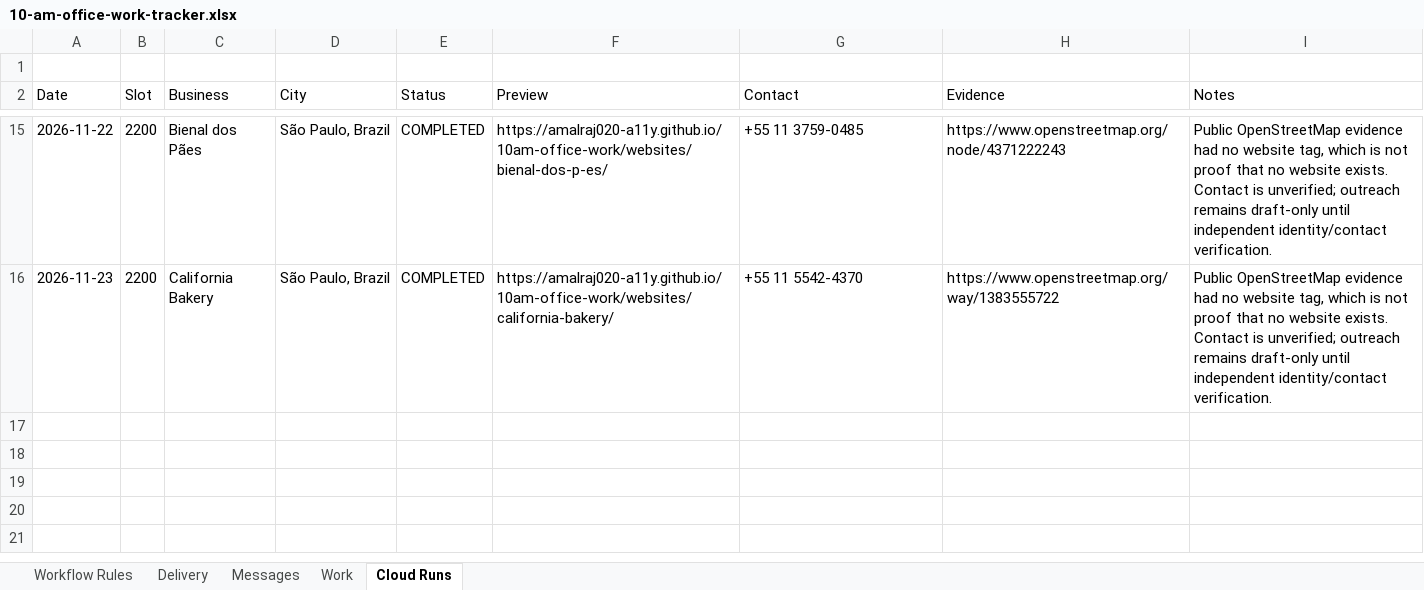
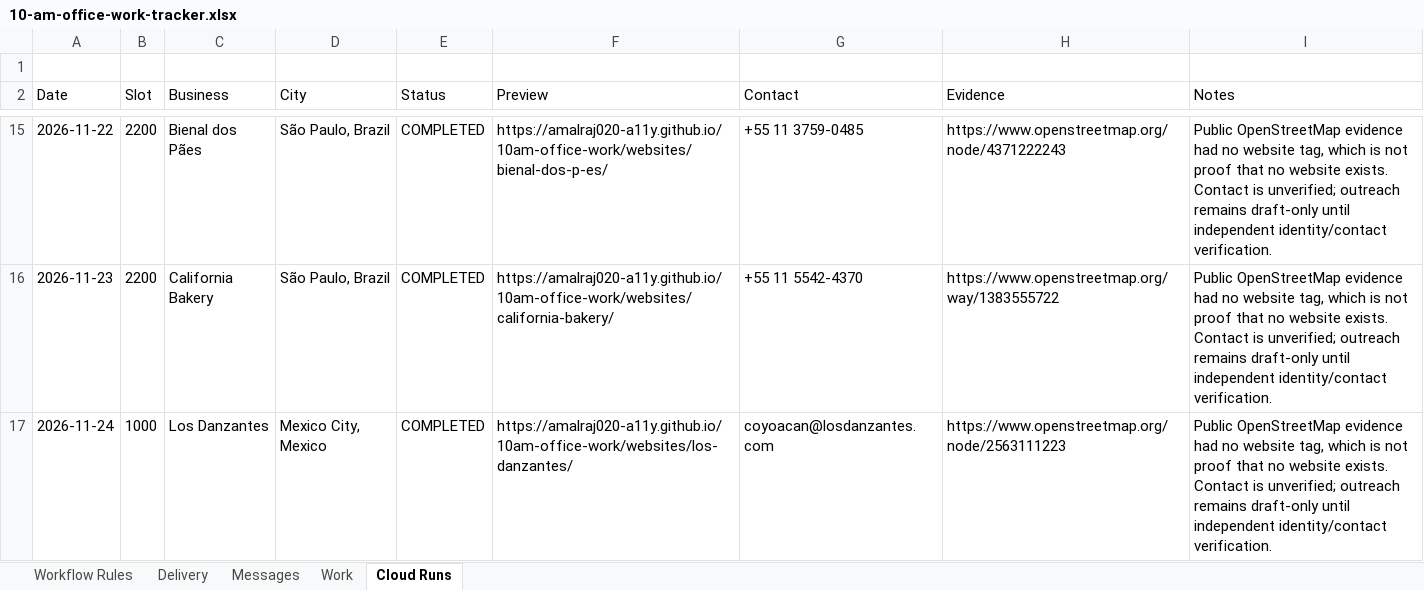
Before and after one commit to amalraj020-a11y/10am-office-work, an Excel workbook: work/10-am-office-work-tracker.xlsx, sheet Cloud Runs, drawn as a sheet; only a part is shown, gaps mark what is left out; values as stored, in another font and other column widths than the file's, no borders; the diff names each change by its address in the sheet, - before the commit and + after, or states it on an @@ line.

Commit message:
Run Amala local-business cloud website slot

```diff
--- a/work/10-am-office-work-tracker.xlsx (sheet Cloud Runs)
+++ b/work/10-am-office-work-tracker.xlsx (sheet Cloud Runs)
+row 17: 2026-11-24 | 1000 | Los Danzantes | Mexico City, Mexico | COMPLETED | https://amalraj020-a11y.github.io/10am-office-work/websites/los-danzantes/ | coyoacan@losdanzantes.com | https://www.openstreetmap.org/node/2563111223 | Public OpenStreetMap evidence had no website tag, which is not proof that no website exists. Contact is unverified; outreach remains draft-only until independent identity/contact verification.
```
Also changed, not shown: 8 other files.
